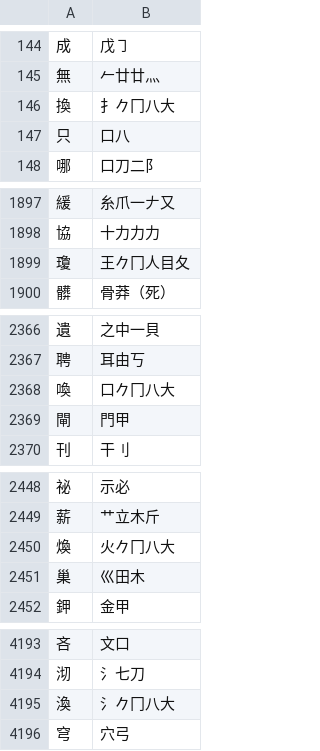
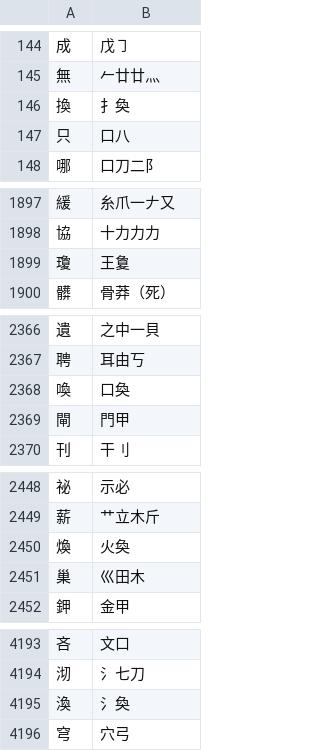
Before and after one commit to chenlin014/jiezi, a TSV file: table/chujie.tsv, drawn as a sheet; only a part is shown, gaps mark what is left out; the diff covers the shown part only.

```diff
--- a/table/chujie.tsv
+++ b/table/chujie.tsv
@@ -145,3 +145,3 @@
 無	𠂉廿廿灬
-換	扌𠂊冂八大
+換	扌奐
 只	口八
@@ -1898,3 +1898,3 @@
 協	十力力力
-瓊	王𠂊冂人目夂
+瓊	王敻
 髒	骨莽（死）
@@ -2367,3 +2367,3 @@
 聘	耳由丂
-喚	口𠂊冂八大
+喚	口奐
 閘	門甲
@@ -2449,3 +2449,3 @@
 薪	艹立木斤
-煥	火𠂊冂八大
+煥	火奐
 巢	巛田木
@@ -4194,3 +4194,3 @@
 沏	氵七刀
-渙	氵𠂊冂八大
+渙	氵奐
 穹	穴弓
```
Also changed, not shown: 16 edited cells elsewhere in this file, table/siyuan.tsv, table/xingyi-ft.tsv, 8 other files.
